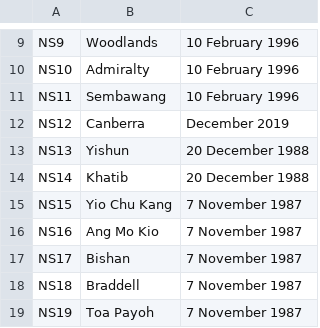
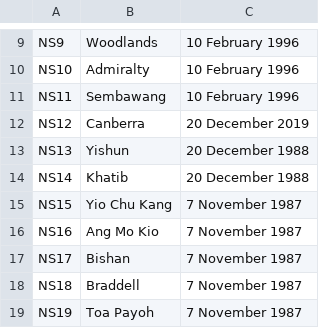
Before and after one commit to zh3w4ng/abyssinian, a CSV file: src/main/resources/StationMap.csv, drawn as a sheet; only a part is shown, gaps mark what is left out.

```diff
--- a/src/main/resources/StationMap.csv
+++ b/src/main/resources/StationMap.csv
@@ -11,3 +11,3 @@ NS10,Admiralty,10 February 1996
 NS11,Sembawang,10 February 1996
-NS12,Canberra,December 2019
+NS12,Canberra,20 December 2019
 NS13,Yishun,20 December 1988
```
Also changed, not shown: 5 other files.
